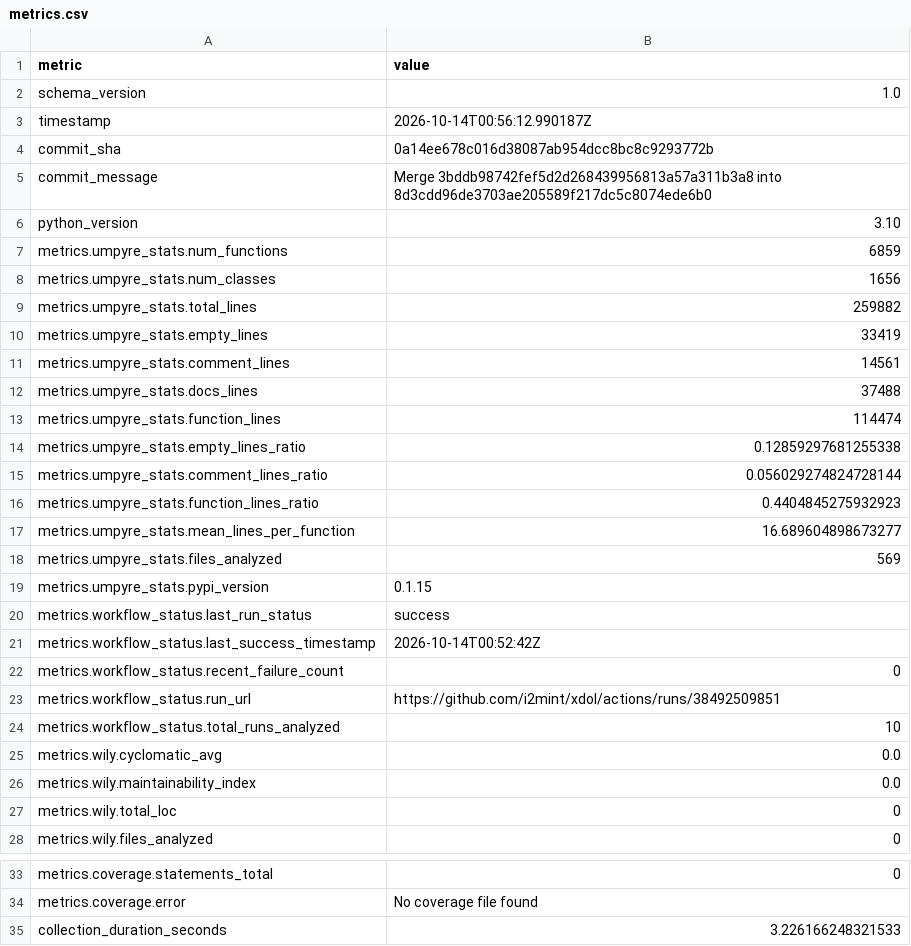
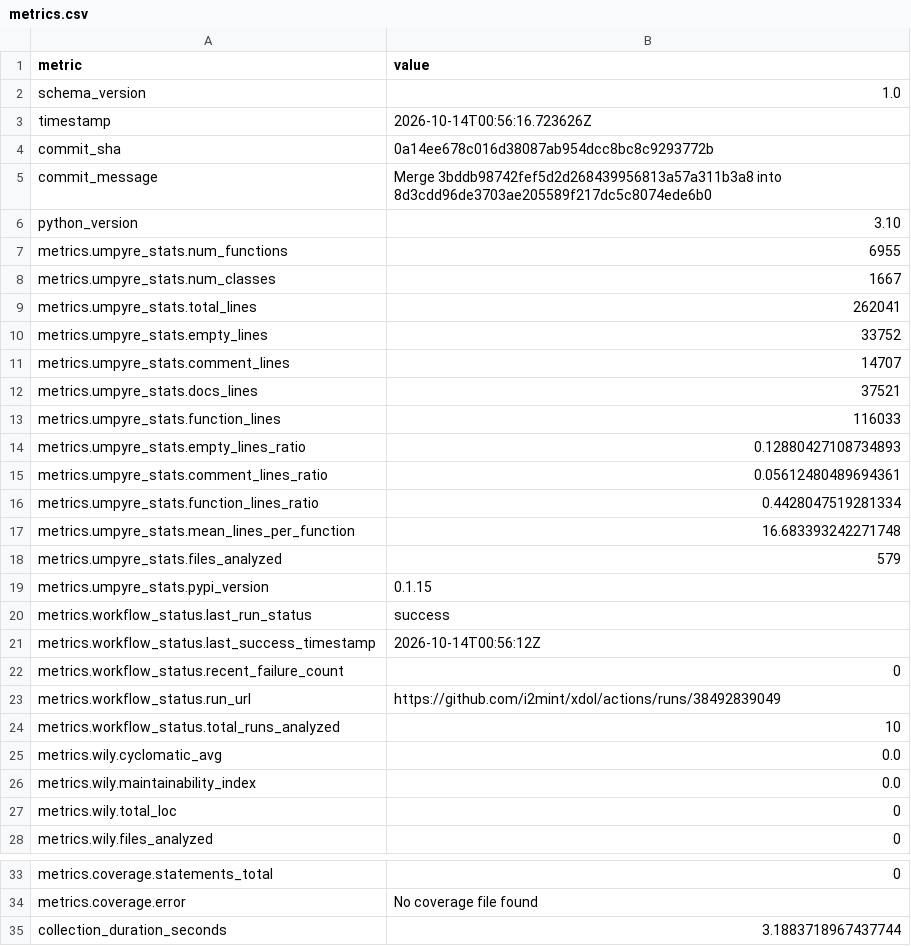
Before and after one commit to i2mint/xdol, a CSV file: metrics.csv, drawn as a sheet; only a part is shown, gaps mark what is left out.

Commit message:
Update metrics for 0a14ee6

```diff
--- a/metrics.csv
+++ b/metrics.csv
@@ -2,3 +2,3 @@ metric,value
 schema_version,1.0
-timestamp,2026-10-14T00:56:12.990187Z
+timestamp,2026-10-14T00:56:16.723626Z
 commit_sha,0a14ee678c016d38087ab954dcc8bc8c9293772b
@@ -6,19 +6,19 @@ commit_message,Merge 3bddb98742fef5d2d268439956813a57a311b3a8 into 8d3cdd96de370
 python_version,3.10
-metrics.umpyre_stats.num_functions,6859
-metrics.umpyre_stats.num_classes,1656
-metrics.umpyre_stats.total_lines,259882
-metrics.umpyre_stats.empty_lines,33419
-metrics.umpyre_stats.comment_lines,14561
-metrics.umpyre_stats.docs_lines,37488
-metrics.umpyre_stats.function_lines,114474
-metrics.umpyre_stats.empty_lines_ratio,0.12859297681255338
-metrics.umpyre_stats.comment_lines_ratio,0.056029274824728144
-metrics.umpyre_stats.function_lines_ratio,0.4404845275932923
-metrics.umpyre_stats.mean_lines_per_function,16.689604898673277
-metrics.umpyre_stats.files_analyzed,569
+metrics.umpyre_stats.num_functions,6955
+metrics.umpyre_stats.num_classes,1667
+metrics.umpyre_stats.total_lines,262041
+metrics.umpyre_stats.empty_lines,33752
+metrics.umpyre_stats.comment_lines,14707
+metrics.umpyre_stats.docs_lines,37521
+metrics.umpyre_stats.function_lines,116033
+metrics.umpyre_stats.empty_lines_ratio,0.12880427108734893
+metrics.umpyre_stats.comment_lines_ratio,0.05612480489694361
+metrics.umpyre_stats.function_lines_ratio,0.4428047519281334
+metrics.umpyre_stats.mean_lines_per_function,16.683393242271748
+metrics.umpyre_stats.files_analyzed,579
 metrics.umpyre_stats.pypi_version,0.1.15
 metrics.workflow_status.last_run_status,success
-metrics.workflow_status.last_success_timestamp,2026-10-14T00:52:42Z
+metrics.workflow_status.last_success_timestamp,2026-10-14T00:56:12Z
 metrics.workflow_status.recent_failure_count,0
-metrics.workflow_status.run_url,https://github.com/i2mint/xdol/actions/runs/38492509851
+metrics.workflow_status.run_url,https://github.com/i2mint/xdol/actions/runs/38492839049
 metrics.workflow_status.total_runs_analyzed,10
@@ -35,2 +35,2 @@ metrics.coverage.statements_total,0
 metrics.coverage.error,No coverage file found
-collection_duration_seconds,3.226166248321533
+collection_duration_seconds,3.1883718967437744
```
Also changed, not shown: 2 other files.
